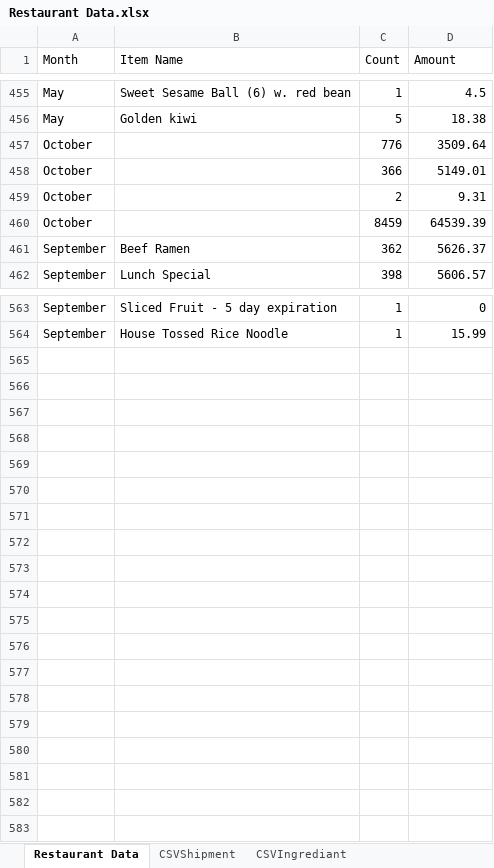
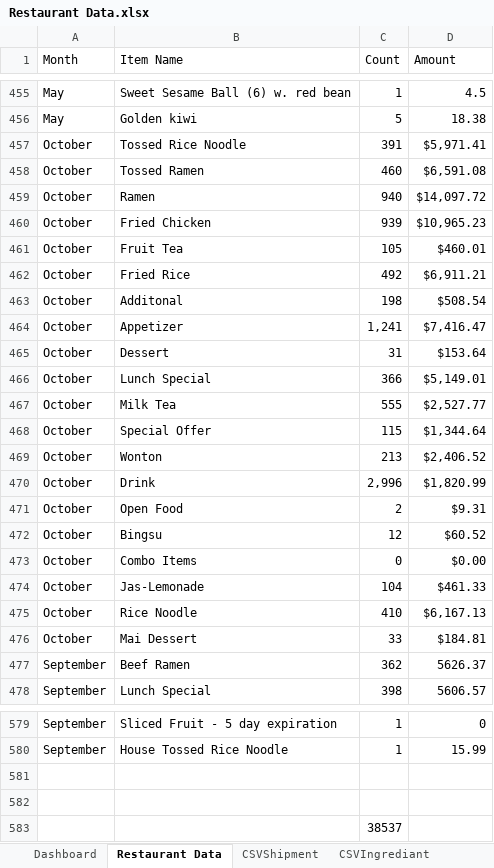
Before and after one commit to aparnasn101/Datathon-2025, an Excel workbook: Restaurant Data.xlsx, sheet Restaurant Data, drawn as a sheet; only a part is shown, gaps mark what is left out; values as stored, in another font and other column widths than the file's, no borders; table styles not drawn; removed rows and columns are numbered as before the commit, all else as after; the diff names each change by its address in the sheet, - before the commit and + after, or states it on an @@ line.

Commit message:
Add files via upload
updated

```diff
--- a/Restaurant Data.xlsx (sheet Restaurant Data)
+++ b/Restaurant Data.xlsx (sheet Restaurant Data)
+sheet tab: Dashboard
-row 457: October |  | 776 | 3509.64
+row 457: October | Tossed Rice Noodle | 391 | $5,971.41
+row 458: October | Tossed Ramen | 460 | $6,591.08
+row 459: October | Ramen | 940 | $14,097.72
+row 460: October | Fried Chicken | 939 | $10,965.23
+row 461: October | Fruit Tea | 105 | $460.01
+row 462: October | Fried Rice | 492 | $6,911.21
+row 463: October | Additonal | 198 | $508.54
+row 464: October | Appetizer | 1,241 | $7,416.47
+row 465: October | Dessert | 31 | $153.64
-B466 (Item Name): (empty)
+B466 (Item Name): Lunch Special
-D466 (Amount): 5149.01
+D466 (Amount): $5,149.01
+row 467: October | Milk Tea | 555 | $2,527.77
+row 468: October | Special Offer | 115 | $1,344.64
+row 469: October | Wonton | 213 | $2,406.52
+row 470: October | Drink | 2,996 | $1,820.99
-B471 (Item Name): (empty)
+B471 (Item Name): Open Food
-D471 (Amount): 9.31
+D471 (Amount): $9.31
-row 460: October |  | 8459 | 64539.39
+row 472: October | Bingsu | 12 | $60.52
+row 473: October | Combo Items | 0 | $0.00
+row 474: October | Jas-Lemonade | 104 | $461.33
+row 475: October | Rice Noodle | 410 | $6,167.13
+row 476: October | Mai Dessert | 33 | $184.81
+row 581: (empty)
+row 582: (empty)
+row 583:  |  | 38537
```
Also changed, not shown: charts or pictures.
